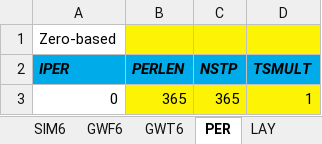
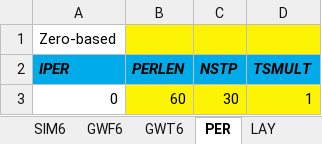
Before and after one commit to Olsthoorn/mf6lab, an Excel workbook: Projects/Wells/cases/TheisHantush/TheisHantush.xlsx, sheet PER, drawn as a sheet; values as stored, in another font and other column widths than the file's, no borders; the diff names each change by its address in the sheet, - before the commit and + after, or states it on an @@ line.

```diff
--- a/Projects/Wells/cases/TheisHantush/TheisHantush.xlsx (sheet PER)
+++ b/Projects/Wells/cases/TheisHantush/TheisHantush.xlsx (sheet PER)
-B3 (PERLEN): 365
+B3 (PERLEN): 60
-C3 (NSTP): 365
+C3 (NSTP): 30
```
Also changed, not shown: 16 other files.
